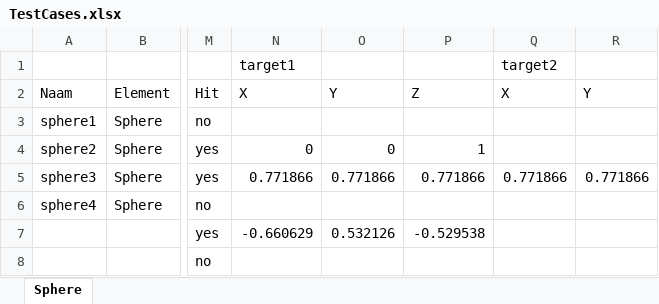
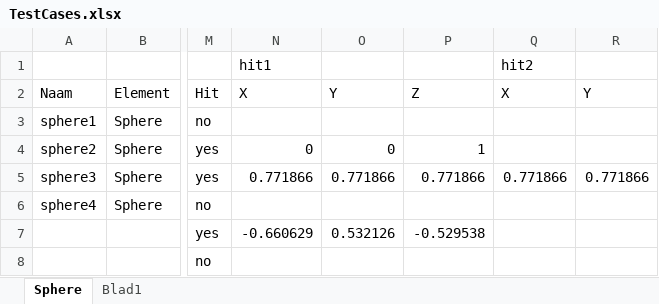
Before and after one commit to MaartenVanLoo/ComputerGraphics, an Excel workbook: TestCases.xlsx, sheet Sphere, drawn as a sheet; only a part is shown, gaps mark what is left out; values as stored, in another font and other column widths than the file's, no borders; the diff names each change by its address in the sheet, - before the commit and + after, or states it on an @@ line.

```diff
--- a/TestCases.xlsx (sheet Sphere)
+++ b/TestCases.xlsx (sheet Sphere)
+sheet tab: Blad1
-N1 (X): target1
+N1 (X): hit1
-Q1 (X): target2
+Q1 (X): hit2
```
Also changed, not shown: 21 other files.
